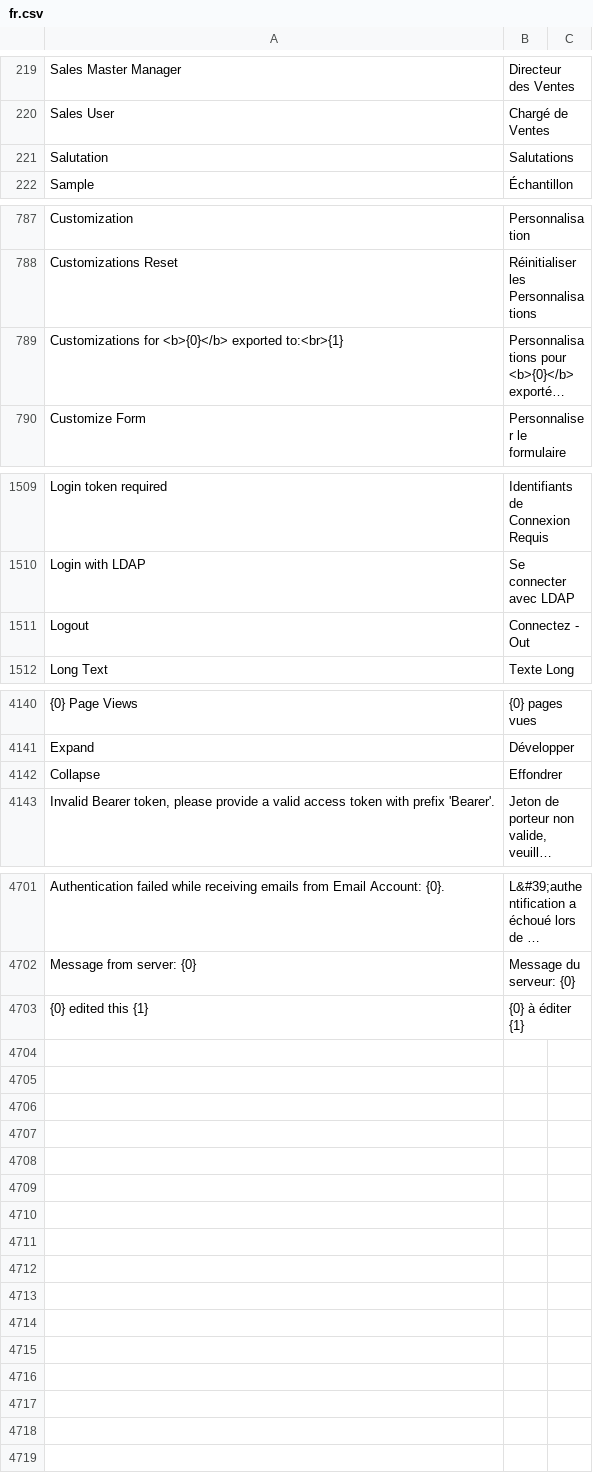
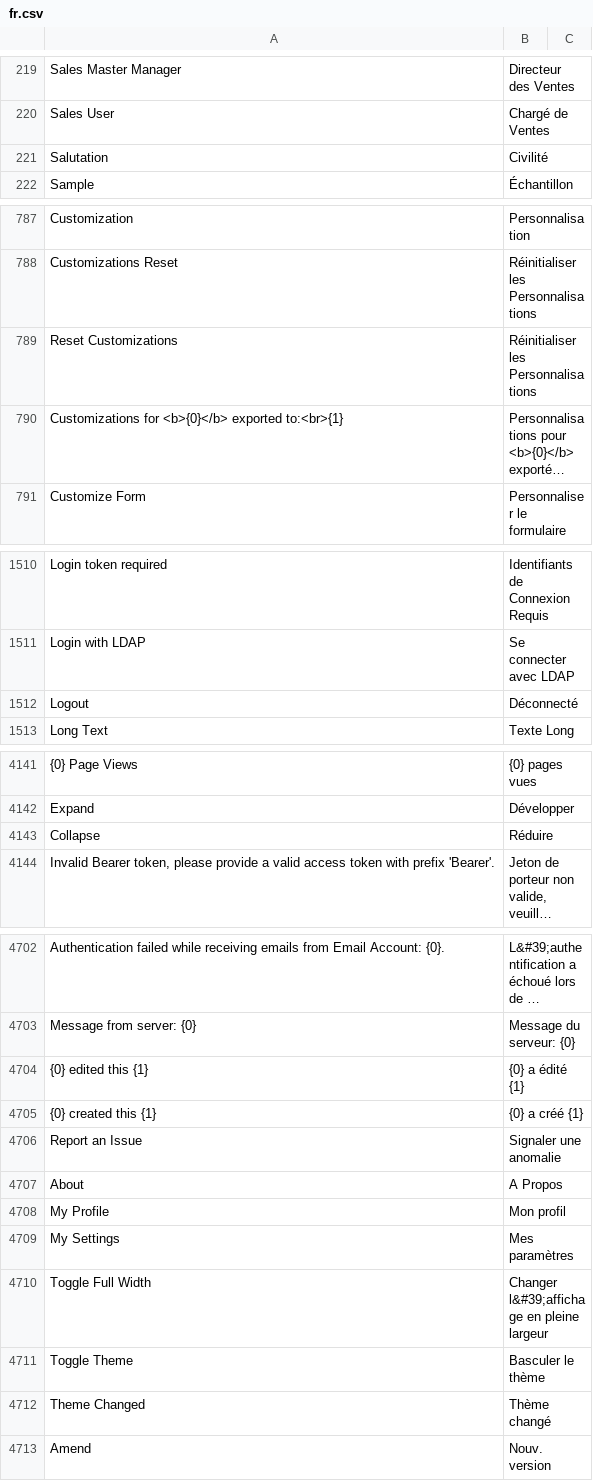
Before and after one commit to Dinext-pro/dinext_platform, a CSV file: frappe/translations/fr.csv, drawn as a sheet; only a part is shown, gaps mark what is left out; long unchanged cells end in …; addresses are those after the commit; the diff names each change by its address in the sheet, - before the commit and + after, or states it on an @@ line.

Commit message:
fix: update translation

```diff
--- a/frappe/translations/fr.csv
+++ b/frappe/translations/fr.csv
-B221: Salutations
+B221: Civilité
+row 789: Reset Customizations | Réinitialiser les Personnalisations
-B1512: Connectez - Out
+B1512: Déconnecté
-B4143: Effondrer
+B4143: Réduire
-B4704: {0} à éditer {1}
+B4704: {0} a édité {1}
+row 4705: {0} created this {1} | {0} a créé {1}
+row 4706: Report an Issue | Signaler une anomalie
+row 4707: About | A Propos
+row 4708: My Profile | Mon profil
+row 4709: My Settings | Mes paramètres
+row 4710: Toggle Full Width | Changer l&#39;affichage en pleine largeur
+row 4711: Toggle Theme | Basculer le thème
+row 4712: Theme Changed | Thème changé
+row 4713: Amend | Nouv. version
```
